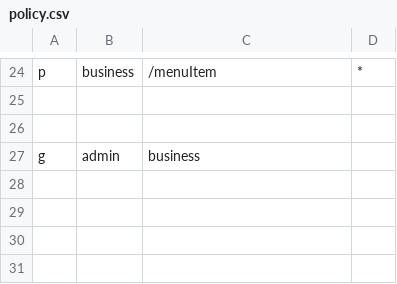
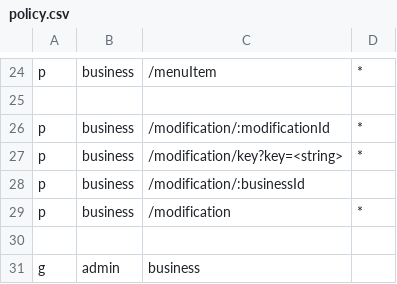
Before and after one commit to Cixon610/OrderGenius.API, a CSV file: casbin/policy.csv, drawn as a sheet; only a part is shown, gaps mark what is left out.

Commit message:
feat(modification): 1. modification api complete 2. use class-transformer

```diff
--- a/casbin/policy.csv
+++ b/casbin/policy.csv
@@ -25,2 +25,6 @@ p, business, /menuItem, *
 
+p, business, /modification/:modificationId, *
+p, business, /modification/key?key=<string>, *
+p, business, /modification/:businessId
+p, business, /modification, *
 
```
Also changed, not shown: 32 other files.
